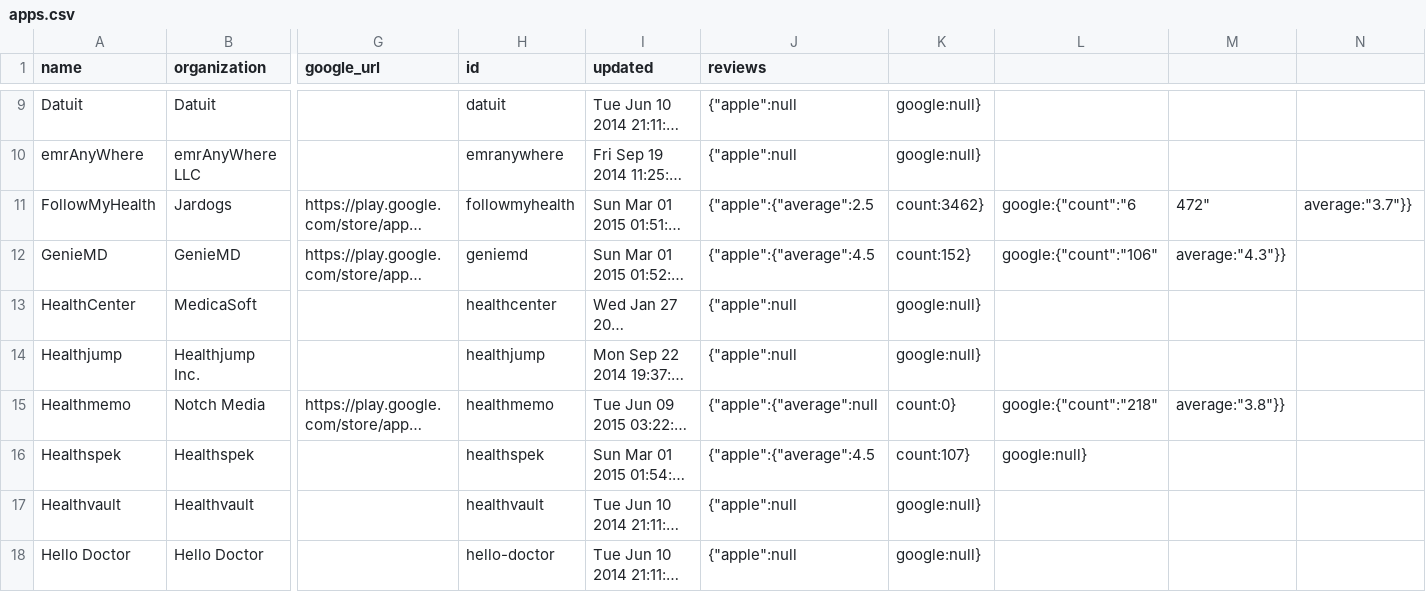
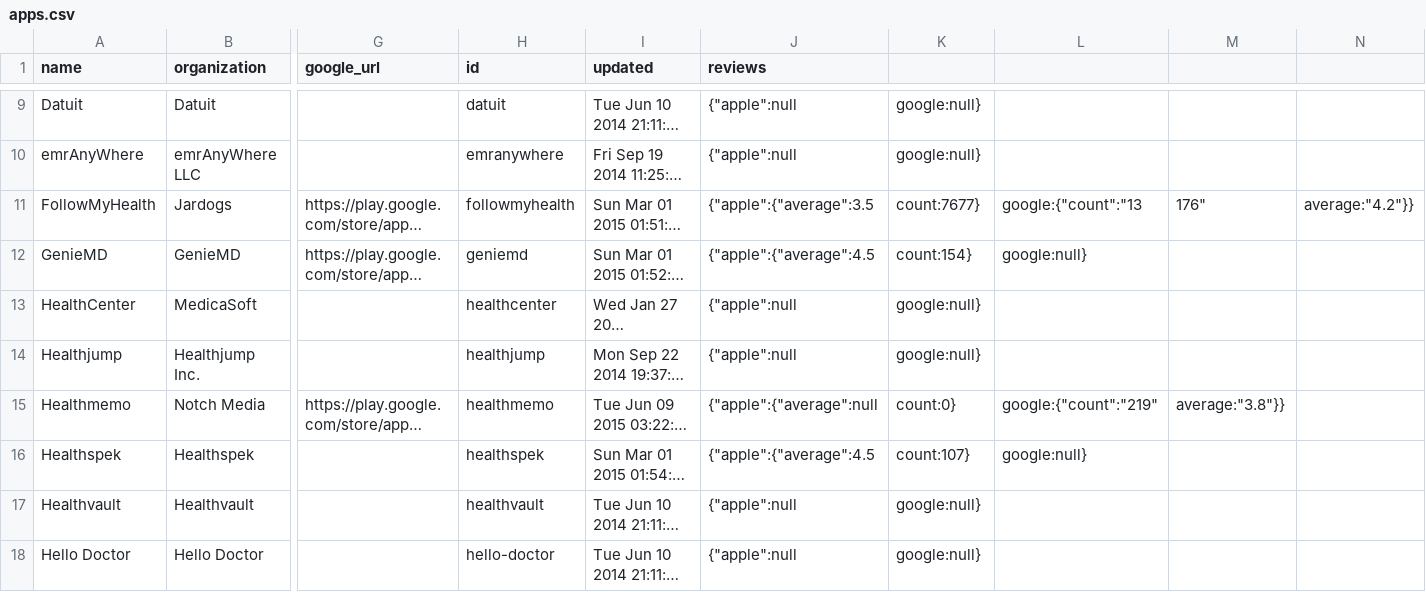
Before and after one commit to nagyistge/blue-button.connector, a CSV file: data/apps.csv, drawn as a sheet; only a part is shown, gaps mark what is left out; long unchanged cells end in …; the diff covers the shown part only; the diff names each change by its address in the sheet, - before the commit and + after, or states it on an @@ line.

```diff
--- a/data/apps.csv
+++ b/data/apps.csv
-J11 (reviews): {"apple":{"average":2.5
+J11 (reviews): {"apple":{"average":3.5
-K11: count:3462}
+K11: count:7677}
-L11: google:{"count":"6
+L11: google:{"count":"13
-M11: 472"
+M11: 176"
-N11: average:"3.7"}}
+N11: average:"4.2"}}
-K12: count:152}
+K12: count:154}
-L12: google:{"count":"106"
+L12: google:null}
-M12: average:"4.3"}}
+M12: (empty)
-L15: google:{"count":"218"
+L15: google:{"count":"219"
```
Also changed, not shown: 15 edited cells elsewhere in this file, data/organizations.csv, 6 other files.
